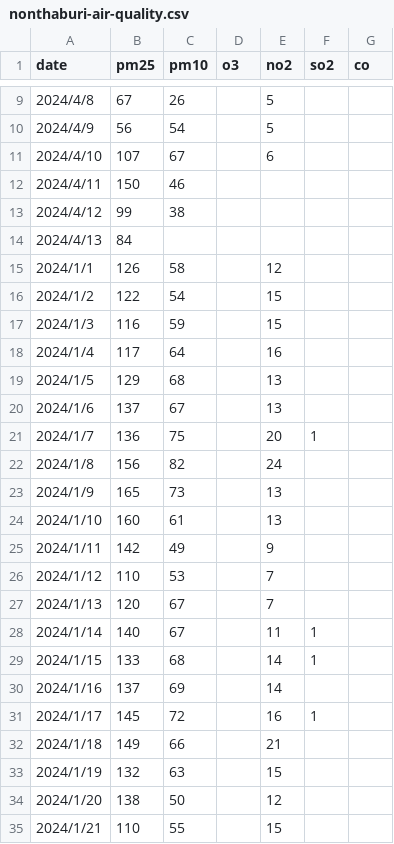
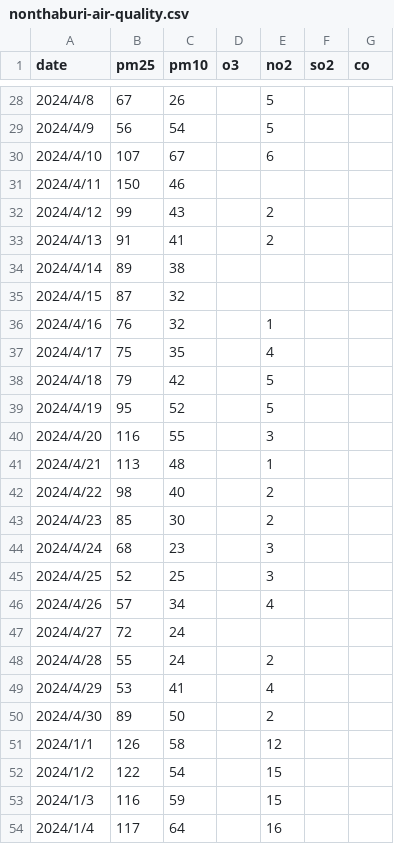
Before and after one commit to Oceannnx/Insightful-AQI-Forecast, a CSV file: resource/nonthaburi-air-quality.csv, drawn as a sheet; only a part is shown, gaps mark what is left out; the shorter side is filled out with more unchanged rows; the diff covers the shown part only.

```diff
--- a/resource/nonthaburi-air-quality.csv
+++ b/resource/nonthaburi-air-quality.csv
@@ -12,4 +31,21 @@ date, pm25, pm10, o3, no2, so2, co
 2024/4/11, 150, 46, , , ,
-2024/4/12, 99, 38, , , ,
-2024/4/13, 84, , , , ,
+2024/4/12, 99, 43, , 2, ,
+2024/4/13, 91, 41, , 2, ,
+2024/4/14, 89, 38, , , ,
+2024/4/15, 87, 32, , , ,
+2024/4/16, 76, 32, , 1, ,
+2024/4/17, 75, 35, , 4, ,
+2024/4/18, 79, 42, , 5, ,
+2024/4/19, 95, 52, , 5, ,
+2024/4/20, 116, 55, , 3, ,
+2024/4/21, 113, 48, , 1, ,
+2024/4/22, 98, 40, , 2, ,
+2024/4/23, 85, 30, , 2, ,
+2024/4/24, 68, 23, , 3, ,
+2024/4/25, 52, 25, , 3, ,
+2024/4/26, 57, 34, , 4, ,
+2024/4/27, 72, 24, , , ,
+2024/4/28, 55, 24, , 2, ,
+2024/4/29, 53, 41, , 4, ,
+2024/4/30, 89, 50, , 2, ,
 2024/1/1, 126, 58, , 12, ,
```
Also changed, not shown: 19 added rows elsewhere in this file, resource/chiang-mai-air-quality.csv, 1 other file.
